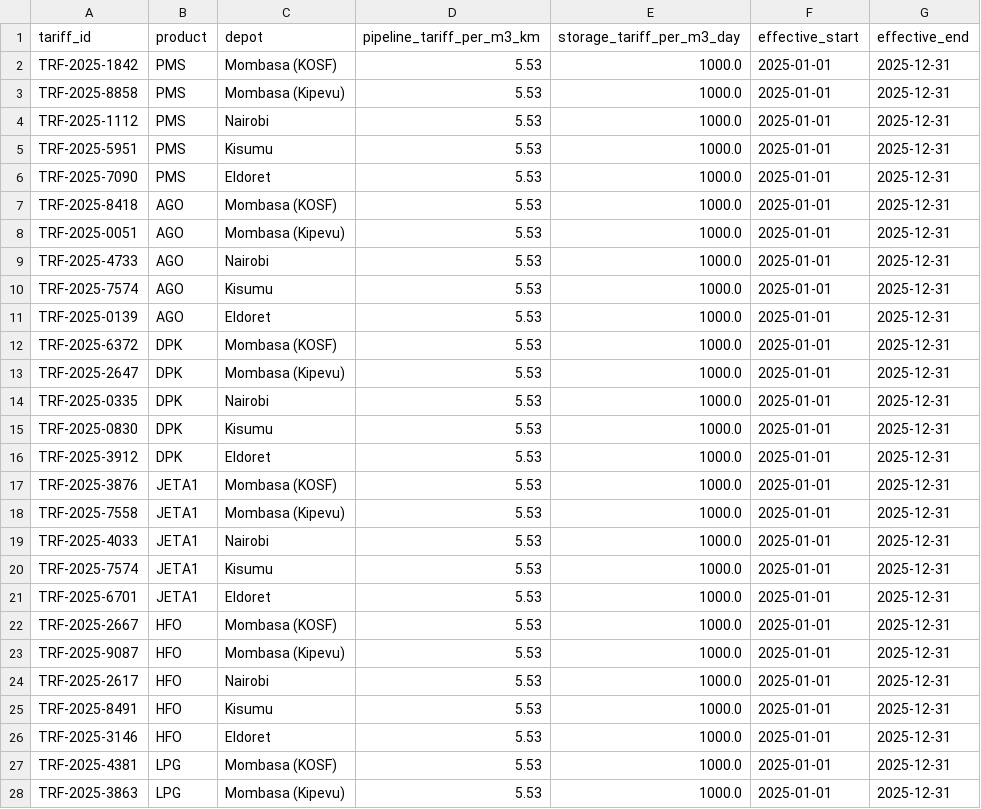
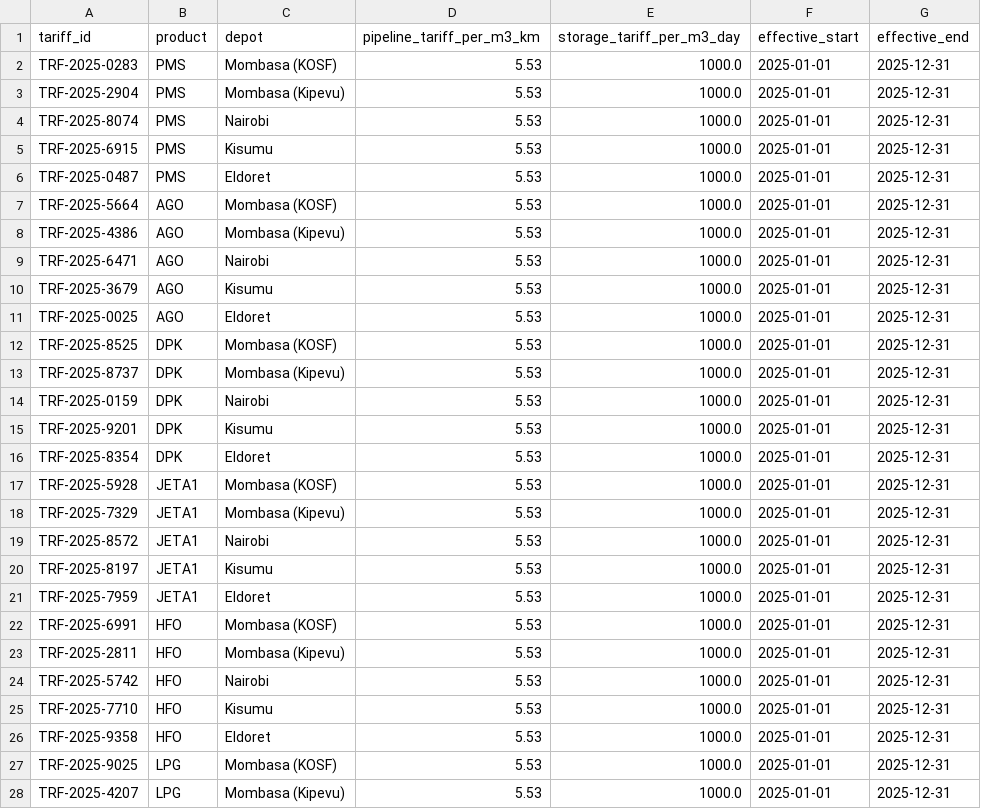
Before and after one commit to TristanBrian/revenue-assurance, a CSV file: data/raw/tariffs.csv, drawn as a sheet; only a part is shown; the diff covers the shown part only.

```diff
--- a/data/raw/tariffs.csv
+++ b/data/raw/tariffs.csv
@@ -1,28 +1,28 @@
 tariff_id,product,depot,pipeline_tariff_per_m3_km,storage_tariff_per_m3_day,effective_start,effective_end
-TRF-2025-1842,PMS,Mombasa (KOSF),5.53,1000.0,2025-01-01,2025-12-31
-TRF-2025-8858,PMS,Mombasa (Kipevu),5.53,1000.0,2025-01-01,2025-12-31
-TRF-2025-1112,PMS,Nairobi,5.53,1000.0,2025-01-01,2025-12-31
-TRF-2025-5951,PMS,Kisumu,5.53,1000.0,2025-01-01,2025-12-31
-TRF-2025-7090,PMS,Eldoret,5.53,1000.0,2025-01-01,2025-12-31
-TRF-2025-8418,AGO,Mombasa (KOSF),5.53,1000.0,2025-01-01,2025-12-31
-TRF-2025-0051,AGO,Mombasa (Kipevu),5.53,1000.0,2025-01-01,2025-12-31
-TRF-2025-4733,AGO,Nairobi,5.53,1000.0,2025-01-01,2025-12-31
-TRF-2025-7574,AGO,Kisumu,5.53,1000.0,2025-01-01,2025-12-31
-TRF-2025-0139,AGO,Eldoret,5.53,1000.0,2025-01-01,2025-12-31
-TRF-2025-6372,DPK,Mombasa (KOSF),5.53,1000.0,2025-01-01,2025-12-31
-TRF-2025-2647,DPK,Mombasa (Kipevu),5.53,1000.0,2025-01-01,2025-12-31
-TRF-2025-0335,DPK,Nairobi,5.53,1000.0,2025-01-01,2025-12-31
-TRF-2025-0830,DPK,Kisumu,5.53,1000.0,2025-01-01,2025-12-31
-TRF-2025-3912,DPK,Eldoret,5.53,1000.0,2025-01-01,2025-12-31
-TRF-2025-3876,JETA1,Mombasa (KOSF),5.53,1000.0,2025-01-01,2025-12-31
-TRF-2025-7558,JETA1,Mombasa (Kipevu),5.53,1000.0,2025-01-01,2025-12-31
-TRF-2025-4033,JETA1,Nairobi,5.53,1000.0,2025-01-01,2025-12-31
-TRF-2025-7574,JETA1,Kisumu,5.53,1000.0,2025-01-01,2025-12-31
-TRF-2025-6701,JETA1,Eldoret,5.53,1000.0,2025-01-01,2025-12-31
-TRF-2025-2667,HFO,Mombasa (KOSF),5.53,1000.0,2025-01-01,2025-12-31
-TRF-2025-9087,HFO,Mombasa (Kipevu),5.53,1000.0,2025-01-01,2025-12-31
-TRF-2025-2617,HFO,Nairobi,5.53,1000.0,2025-01-01,2025-12-31
-TRF-2025-8491,HFO,Kisumu,5.53,1000.0,2025-01-01,2025-12-31
-TRF-2025-3146,HFO,Eldoret,5.53,1000.0,2025-01-01,2025-12-31
-TRF-2025-4381,LPG,Mombasa (KOSF),5.53,1000.0,2025-01-01,2025-12-31
-TRF-2025-3863,LPG,Mombasa (Kipevu),5.53,1000.0,2025-01-01,2025-12-31
+TRF-2025-0283,PMS,Mombasa (KOSF),5.53,1000.0,2025-01-01,2025-12-31
+TRF-2025-2904,PMS,Mombasa (Kipevu),5.53,1000.0,2025-01-01,2025-12-31
+TRF-2025-8074,PMS,Nairobi,5.53,1000.0,2025-01-01,2025-12-31
+TRF-2025-6915,PMS,Kisumu,5.53,1000.0,2025-01-01,2025-12-31
+TRF-2025-0487,PMS,Eldoret,5.53,1000.0,2025-01-01,2025-12-31
+TRF-2025-5664,AGO,Mombasa (KOSF),5.53,1000.0,2025-01-01,2025-12-31
+TRF-2025-4386,AGO,Mombasa (Kipevu),5.53,1000.0,2025-01-01,2025-12-31
+TRF-2025-6471,AGO,Nairobi,5.53,1000.0,2025-01-01,2025-12-31
+TRF-2025-3679,AGO,Kisumu,5.53,1000.0,2025-01-01,2025-12-31
+TRF-2025-0025,AGO,Eldoret,5.53,1000.0,2025-01-01,2025-12-31
+TRF-2025-8525,DPK,Mombasa (KOSF),5.53,1000.0,2025-01-01,2025-12-31
+TRF-2025-8737,DPK,Mombasa (Kipevu),5.53,1000.0,2025-01-01,2025-12-31
+TRF-2025-0159,DPK,Nairobi,5.53,1000.0,2025-01-01,2025-12-31
+TRF-2025-9201,DPK,Kisumu,5.53,1000.0,2025-01-01,2025-12-31
+TRF-2025-8354,DPK,Eldoret,5.53,1000.0,2025-01-01,2025-12-31
+TRF-2025-5928,JETA1,Mombasa (KOSF),5.53,1000.0,2025-01-01,2025-12-31
+TRF-2025-7329,JETA1,Mombasa (Kipevu),5.53,1000.0,2025-01-01,2025-12-31
+TRF-2025-8572,JETA1,Nairobi,5.53,1000.0,2025-01-01,2025-12-31
+TRF-2025-8197,JETA1,Kisumu,5.53,1000.0,2025-01-01,2025-12-31
+TRF-2025-7959,JETA1,Eldoret,5.53,1000.0,2025-01-01,2025-12-31
+TRF-2025-6991,HFO,Mombasa (KOSF),5.53,1000.0,2025-01-01,2025-12-31
+TRF-2025-2811,HFO,Mombasa (Kipevu),5.53,1000.0,2025-01-01,2025-12-31
+TRF-2025-5742,HFO,Nairobi,5.53,1000.0,2025-01-01,2025-12-31
+TRF-2025-7710,HFO,Kisumu,5.53,1000.0,2025-01-01,2025-12-31
+TRF-2025-9358,HFO,Eldoret,5.53,1000.0,2025-01-01,2025-12-31
+TRF-2025-9025,LPG,Mombasa (KOSF),5.53,1000.0,2025-01-01,2025-12-31
+TRF-2025-4207,LPG,Mombasa (Kipevu),5.53,1000.0,2025-01-01,2025-12-31
```
Also changed, not shown: 43 edited cells elsewhere in this file, backend/scripts/data/raw/omcs.csv, backend/scripts/data/raw/tariffs.csv, 25 other files.
